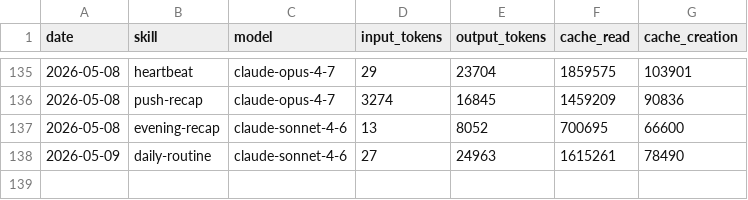
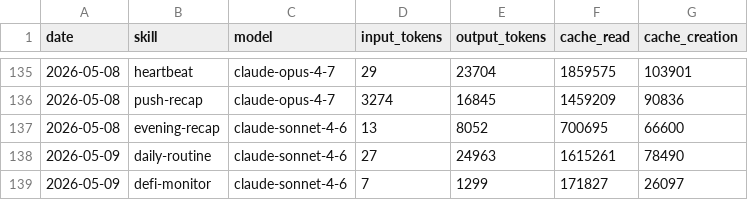
Before and after one commit to tomscaria/aeon, a CSV file: memory/token-usage.csv, drawn as a sheet; only a part is shown, gaps mark what is left out.

Commit message:
chore(defi-monitor): auto-commit 2026-05-09

```diff
--- a/memory/token-usage.csv
+++ b/memory/token-usage.csv
@@ -138 +138,2 @@ date,skill,model,input_tokens,output_tokens,cache_read,cache_creation
 2026-05-09,daily-routine,claude-sonnet-4-6,27,24963,1615261,78490
+2026-05-09,defi-monitor,claude-sonnet-4-6,7,1299,171827,26097
```
Also changed, not shown: 2 other files.
